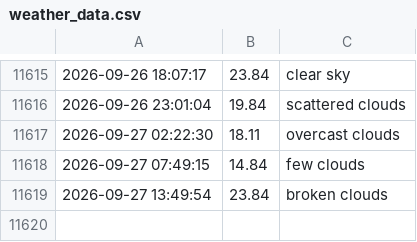
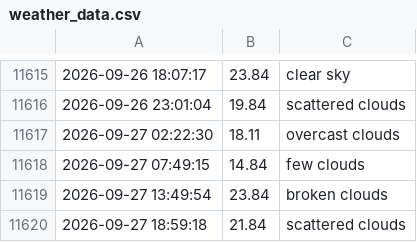
Before and after one commit to lperto/wezer, a CSV file: weather_data.csv, drawn as a sheet; only a part is shown, gaps mark what is left out.

Commit message:
Update weather data and HTML - 2026-09-27 18:59:18

```diff
--- a/weather_data.csv
+++ b/weather_data.csv
@@ -11619 +11619,2 @@
 2026-09-27 13:49:54,23.84,broken clouds
+2026-09-27 18:59:18,21.84,scattered clouds
```
Also changed, not shown: 1 other file.
